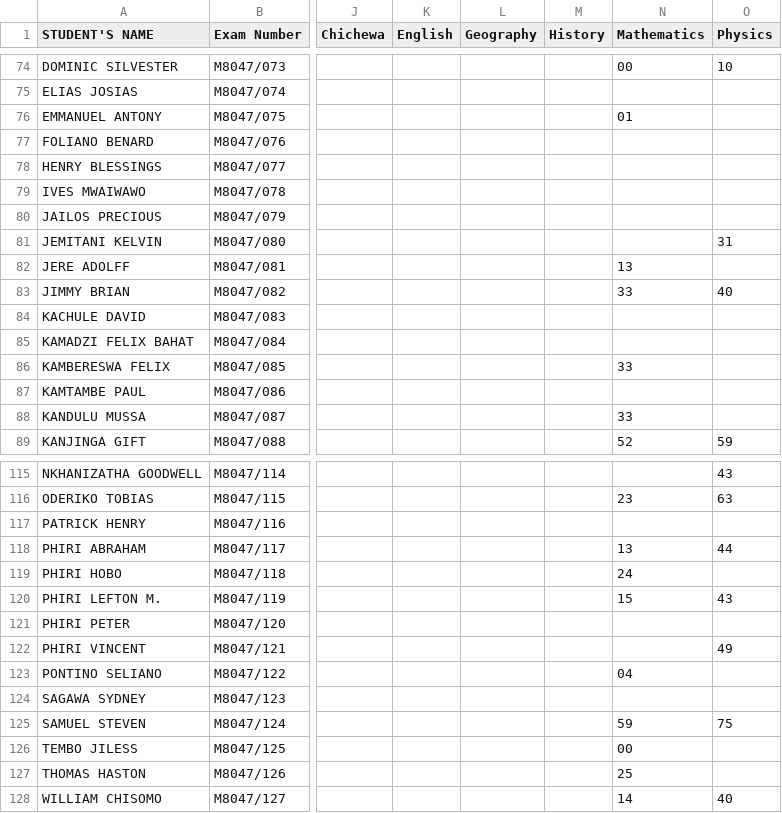
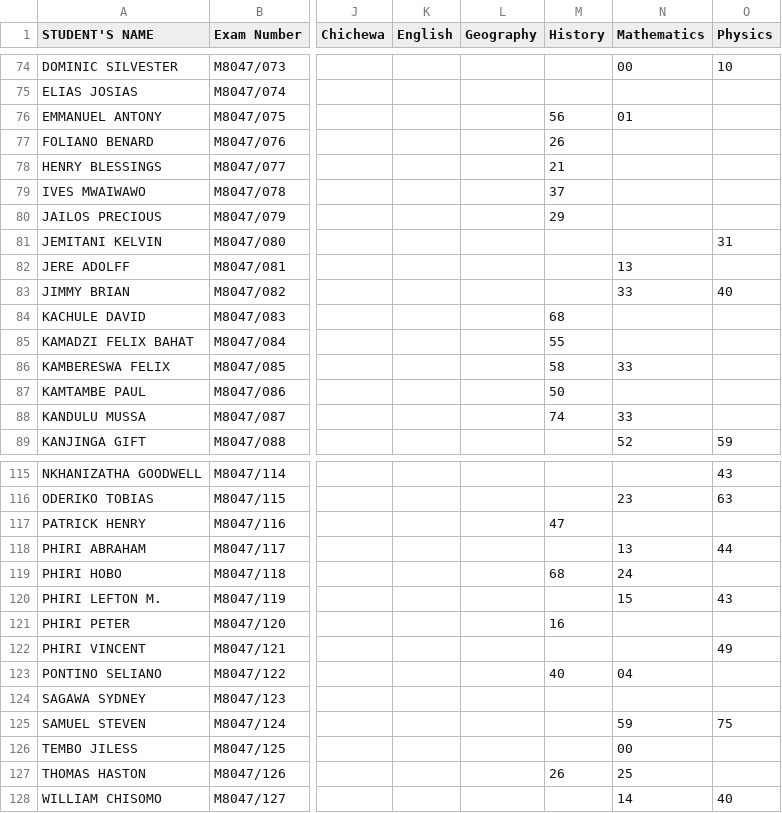
Before and after one commit to magawass/m1, a CSV file: form3.csv, drawn as a sheet; only a part is shown, gaps mark what is left out; the diff covers the shown part only; the diff names each change by its address in the sheet, - before the commit and + after, or states it on an @@ line.

Commit message:
Update: form3 - History (8/20/2026, 7:40:50 PM)

```diff
--- a/form3.csv
+++ b/form3.csv
-M76 (History): (empty)
+M76 (History): 56
-M77 (History): (empty)
+M77 (History): 26
-M78 (History): (empty)
+M78 (History): 21
-M79 (History): (empty)
+M79 (History): 37
-M80 (History): (empty)
+M80 (History): 29
-M84 (History): (empty)
+M84 (History): 68
-M85 (History): (empty)
+M85 (History): 55
-M86 (History): (empty)
+M86 (History): 58
-M87 (History): (empty)
+M87 (History): 50
-M88 (History): (empty)
+M88 (History): 74
-M117 (History): (empty)
+M117 (History): 47
-M119 (History): (empty)
+M119 (History): 68
-M121 (History): (empty)
+M121 (History): 16
-M123 (History): (empty)
+M123 (History): 40
-M127 (History): (empty)
+M127 (History): 26
```
Also changed, not shown: 14 edited cells elsewhere in this file.
